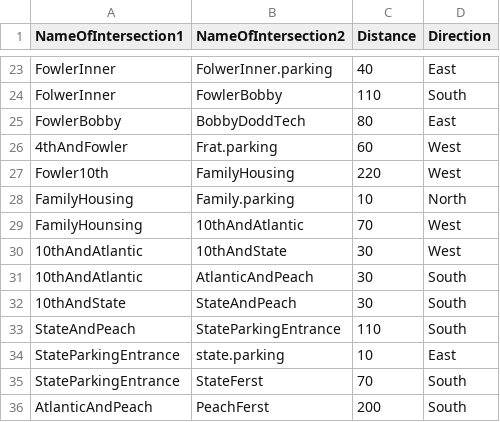
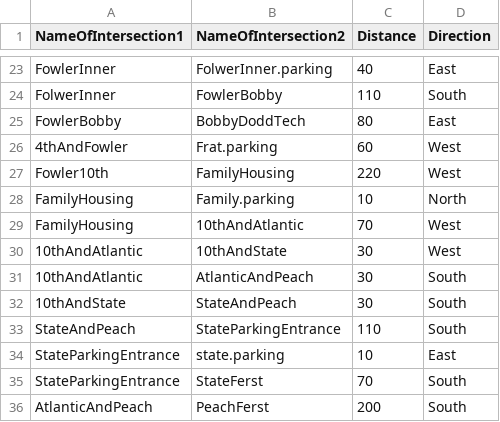
Before and after one commit to ralphthehacker/Evacuation-Simulation, a CSV file: GTMap.csv, drawn as a sheet; only a part is shown, gaps mark what is left out.

Commit message:
Found error in map

```diff
--- a/GTMap.csv
+++ b/GTMap.csv
@@ -28,3 +28,3 @@ Fowler10th,FamilyHousing,220,West
 FamilyHousing,Family.parking,10,North
-FamilyHounsing,10thAndAtlantic,70,West
+FamilyHousing,10thAndAtlantic,70,West
 10thAndAtlantic,10thAndState,30,West
```
